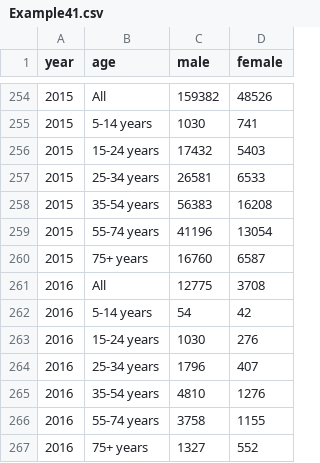
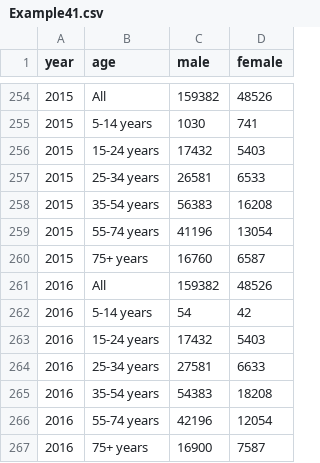
Before and after one commit to mpsingh2/finaltermdv.github.io, a CSV file: Example41.csv, drawn as a sheet; only a part is shown, gaps mark what is left out.

```diff
--- a/Example41.csv
+++ b/Example41.csv
@@ -260,8 +260,8 @@ year,age,male,female
 2015,75+ years,16760,6587
-2016,All,12775,3708
+2016,All,159382,48526
 2016,5-14 years,54,42
-2016,15-24 years,1030,276
-2016,25-34 years,1796,407
-2016,35-54 years,4810,1276
-2016,55-74 years,3758,1155
-2016,75+ years,1327,552
+2016,15-24 years,17432,5403
+2016,25-34 years,27581,6633
+2016,35-54 years,54383,18208
+2016,55-74 years,42196,12054
+2016,75+ years,16900,7587
```
Also changed, not shown: Scatterplotcountry.csv, agegroup.csv, 12 other files.
